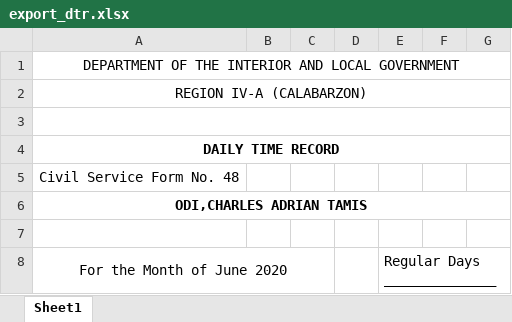
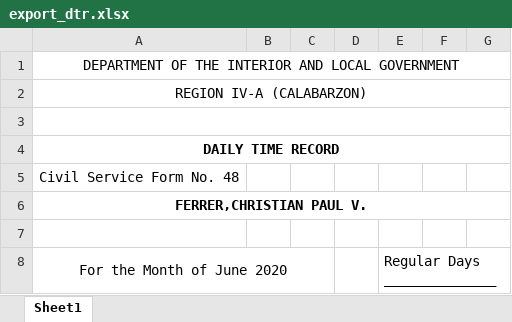
Before and after one commit to princezhian19/fas2020, an Excel workbook: export_dtr.xlsx, sheet Sheet1, drawn as a sheet; only a part is shown; values as stored, in another font and other column widths than the file's, no borders; the diff covers the shown part only; the diff names each change by its address in the sheet, - before the commit and + after, or states it on an @@ line.

```diff
--- a/export_dtr.xlsx (sheet Sheet1)
+++ b/export_dtr.xlsx (sheet Sheet1)
-A6: ODI,CHARLES ADRIAN TAMIS
+A6: FERRER,CHRISTIAN PAUL V.
```
Also changed, not shown: 40 removed rows elsewhere in this sheet, 5 other files.
